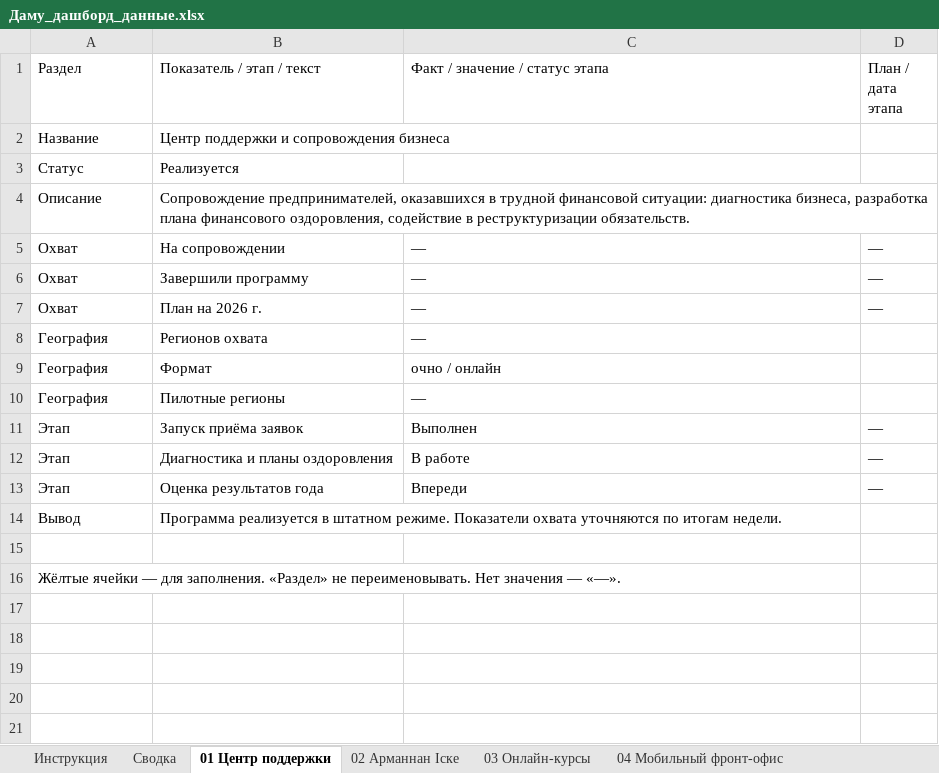
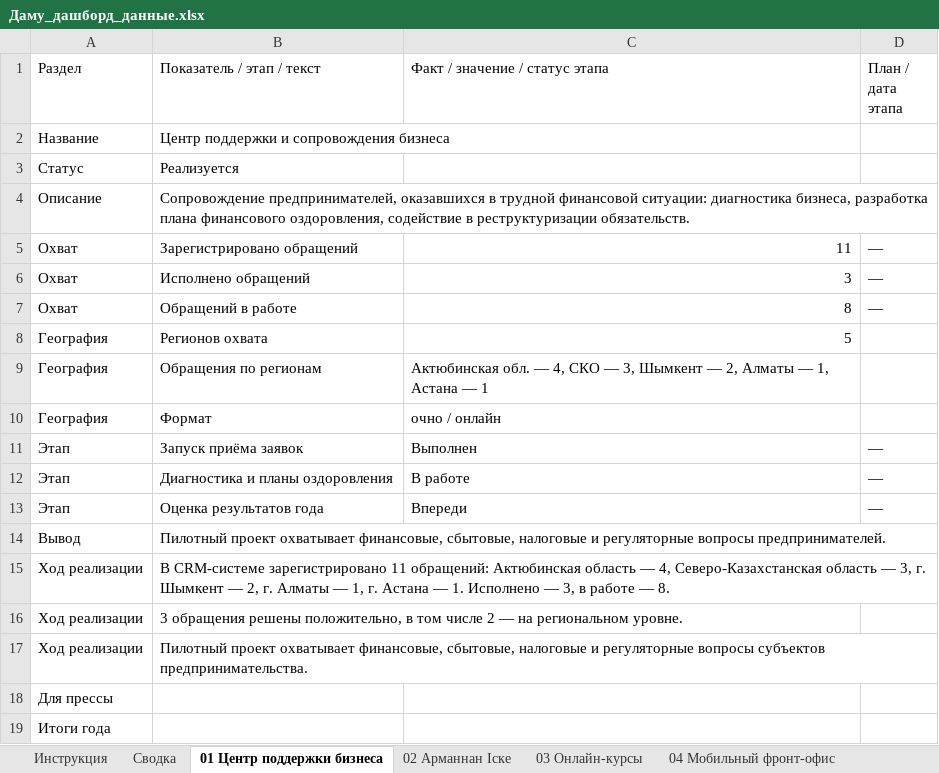
Before and after one commit to dppirr-damu/dppirr-damu.github.io, an Excel workbook: data/template/Даму_дашборд_данные.xlsx, sheet 01 Центр поддержки бизнеса, drawn as a sheet; values as stored, in another font and other column widths than the file's, no cell formats; removed rows and columns are numbered as before the commit, all else as after; the diff names each change by its address in the sheet, - before the commit and + after, or states it on an @@ line.

```diff
--- a/data/template/Даму_дашборд_данные.xlsx (sheet 01 Центр поддержки бизнеса)
+++ b/data/template/Даму_дашборд_данные.xlsx (sheet 01 Центр поддержки бизнеса)
-sheet tab: 01 Центр поддержки
+sheet tab: 01 Центр поддержки бизнеса
+row 5: Охват | Зарегистрировано обращений | 11 | —
-B6 (Показатель / этап / текст): На сопровождении
+B6 (Показатель / этап / текст): Исполнено обращений
-C6 (Факт / значение / статус этапа): —
+C6 (Факт / значение / статус этапа): 3
-B7 (Показатель / этап / текст): Завершили программу
+B7 (Показатель / этап / текст): Обращений в работе
-C7 (Факт / значение / статус этапа): —
+C7 (Факт / значение / статус этапа): 8
-row 7: Охват | План на 2026 г. | — | —
-C8 (Факт / значение / статус этапа): —
+C8 (Факт / значение / статус этапа): 5
+row 9: География | Обращения по регионам | Актюбинская обл. — 4, СКО — 3, Шымкент — 2, Алматы — 1, Астана — 1
-row 10: География | Пилотные регионы | —
-B14 (Показатель / этап / текст): Программа реализуется в штатном режиме. Показатели охвата уточняются по итогам недели.
+B14 (Показатель / этап / текст): Пилотный проект охватывает финансовые, сбытовые, налоговые и регуляторные вопросы предпринимателей.
-row 15: (empty)
+row 15: Ход реализации | В CRM-системе зарегистрировано 11 обращений: Актюбинская область — 4, Северо-Казахстанская область — 3, г. Шымкент — 2, г. Алматы — 1, г. Астана — 1. Исполнено — 3, в работе — 8.
+row 16: Ход реализации | 3 обращения решены положительно, в том числе 2 — на региональном уровне.
+row 17: Ход реализации | Пилотный проект охватывает финансовые, сбытовые, налоговые и регуляторные вопросы субъектов предпринимательства.
-A18 (Раздел): Жёлтые ячейки — для заполнения. «Раздел» не переименовывать. Нет значения — «—».
+A18 (Раздел): Для прессы
+row 19: Итоги года
```
Also changed, not shown: sheet 04 Мобильный фронт-офис, sheet 08 Франшизы, sheet 03 Онлайн-курсы, sheet 02 Арманнан Іске, sheet Инструкция, sheet 07 Маркетплейсы, 3 more sheets, other sheet tabs, cell formats, 5 other files.
